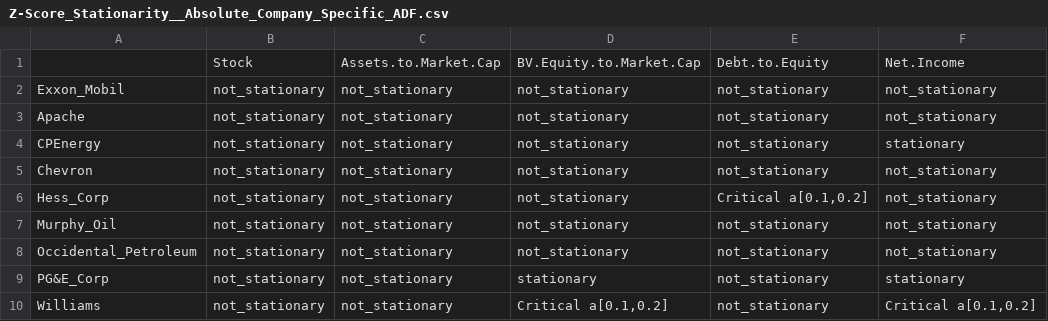
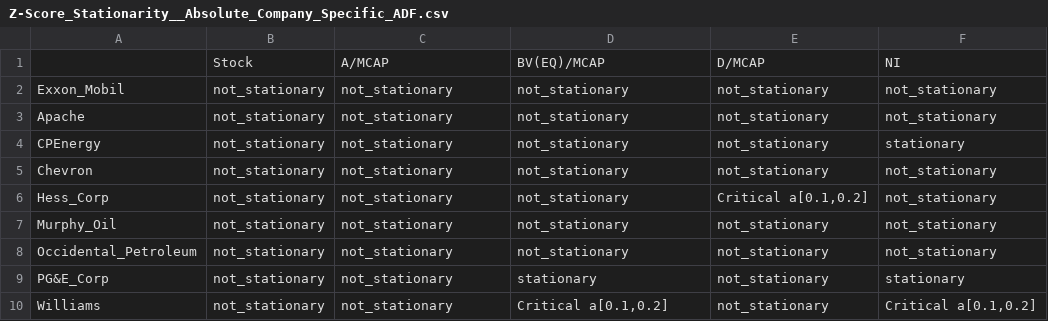
Before and after one commit to Fabian-HC/SPL-OilUS, a CSV file: Stationarity-Tests/Z-Score_Stationarity__Absolute_Company_Specific_ADF.csv, drawn as a sheet; removed rows and columns are numbered as before the commit, all else as after; the diff names each change by its address in the sheet, - before the commit and + after, or states it on an @@ line.

```diff
--- a/Stationarity-Tests/Z-Score_Stationarity__Absolute_Company_Specific_ADF.csv
+++ b/Stationarity-Tests/Z-Score_Stationarity__Absolute_Company_Specific_ADF.csv
-row 1:  | Stock | Assets.to.Market.Cap | BV.Equity.to.Market.Cap | Debt.to.Equity | Net.Income
+row 1:  | Stock | A/MCAP | BV(EQ)/MCAP | D/MCAP | NI
```
Also changed, not shown: Stationarity-Tests/Stationarity__Returns_Company_Specific_ADF.csv, Stationarity-Tests/Stationarity__Returns_Company_Specific_KPSS.csv, 14 other files.
